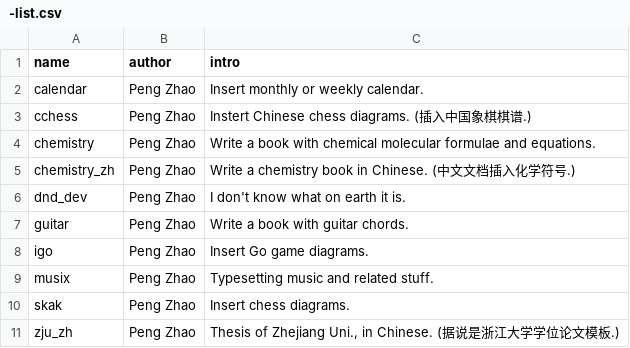
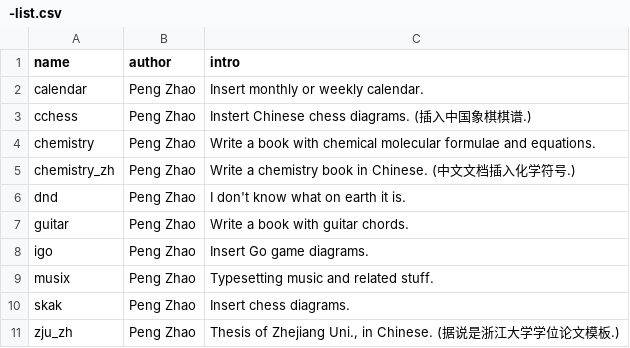
Before and after one commit to pzhaonet/bookdownplus, a CSV file: upload/-list.csv, drawn as a sheet.

Commit message:
change the default file names

```diff
--- a/upload/-list.csv
+++ b/upload/-list.csv
@@ -5,3 +5,3 @@
 "chemistry_zh","Peng Zhao","Write a chemistry book in Chinese. (中文文档插入化学符号.)"
-"dnd_dev","Peng Zhao","I don't know what on earth it is."
+"dnd","Peng Zhao","I don't know what on earth it is."
 "guitar","Peng Zhao","Write a book with guitar chords."
```
Also changed, not shown: 16 other files.
